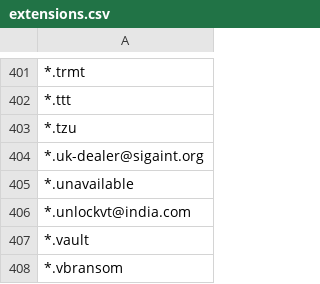
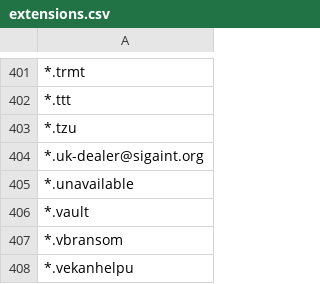
Before and after one commit to kinomakino/ransomware_file_extensions, a CSV file: extensions.csv, drawn as a sheet; only a part is shown, gaps mark what is left out; the shorter side is filled out with more unchanged rows; the diff names each change by its address in the sheet, - before the commit and + after, or states it on an @@ line.

Commit message:
Update extensions.csv

```diff
--- a/extensions.csv
+++ b/extensions.csv
-row 406: *.unlockvt@india.com
```
